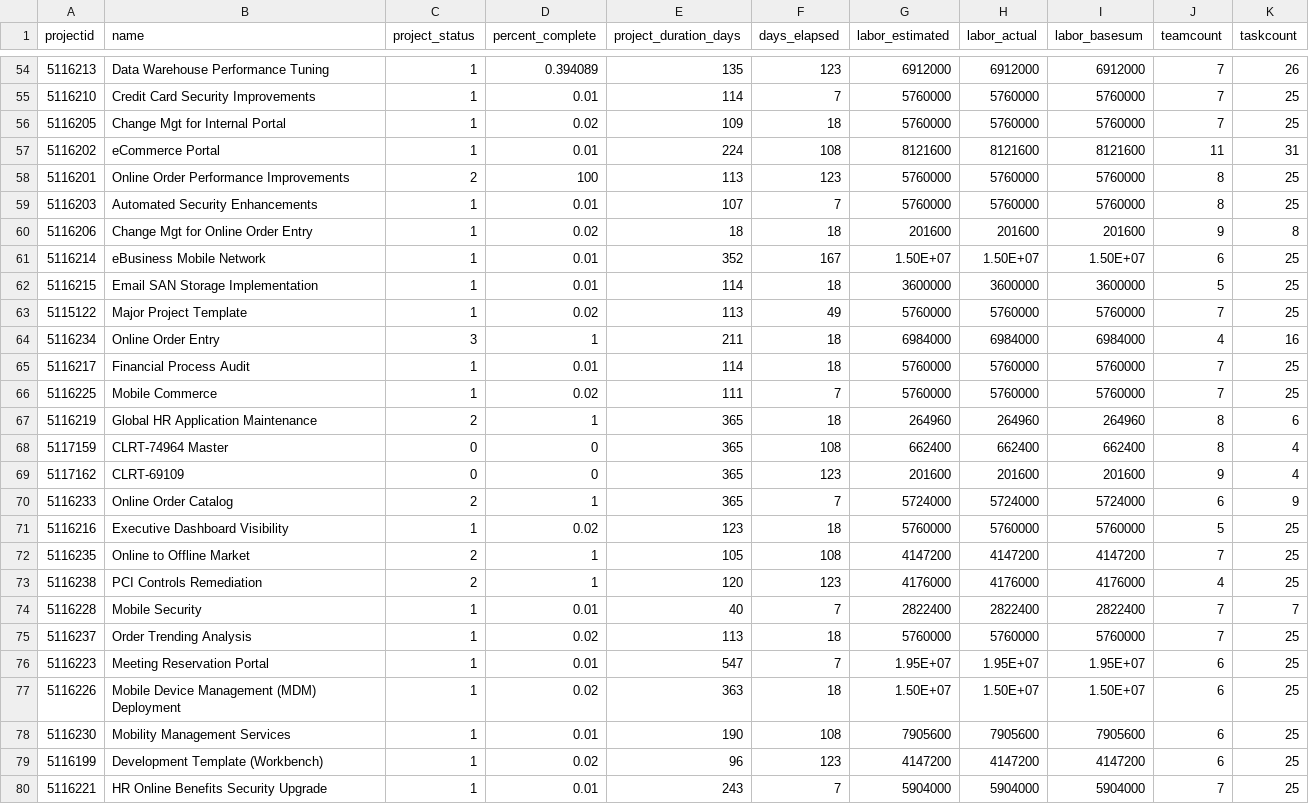
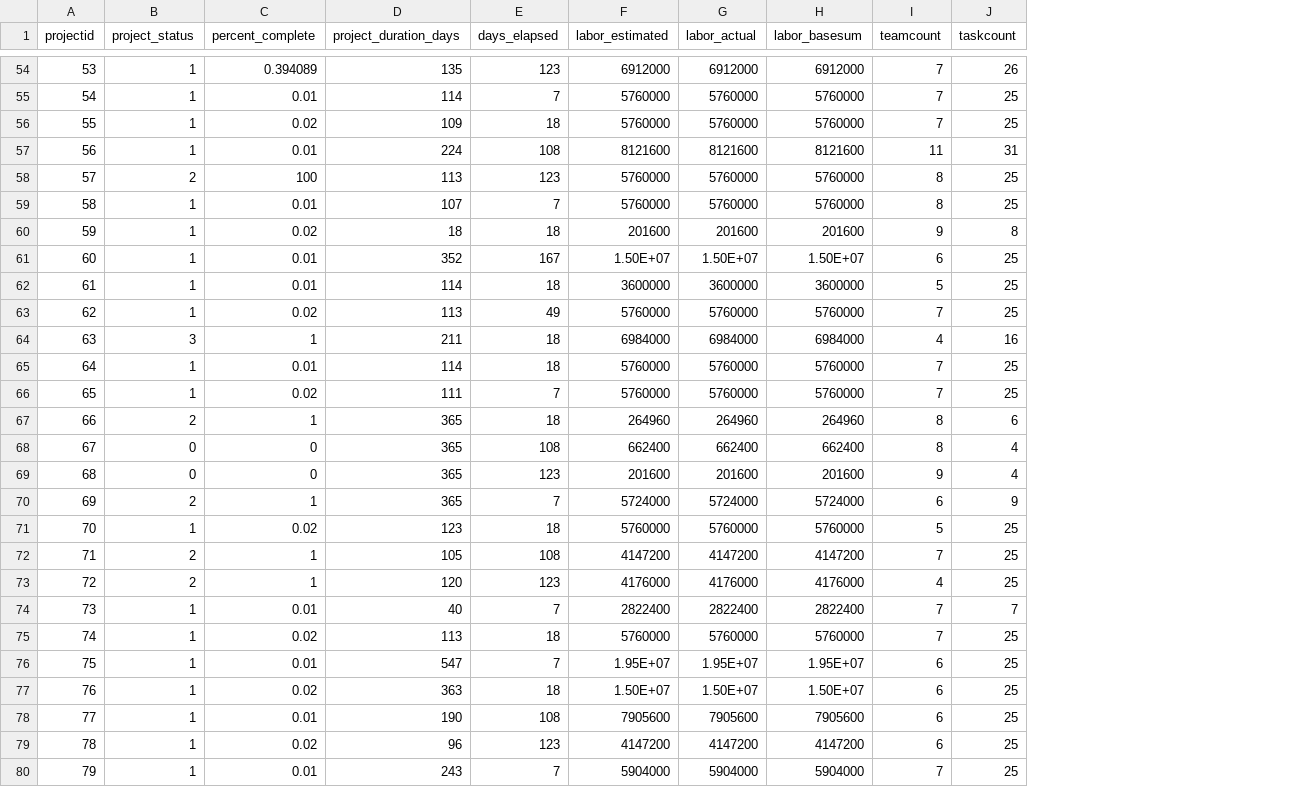
Before and after one commit to smileyyanyan/outliersapachespark, a CSV file: src/main/resources/projectdata.csv, drawn as a sheet; only a part is shown, gaps mark what is left out; the diff covers the shown part only; the diff names each change by its address in the sheet, - before the commit and + after, or states it on an @@ line.

```diff
--- a/src/main/resources/projectdata.csv
+++ b/src/main/resources/projectdata.csv
-column B (name), rows 54-80: Data Warehouse Performance Tuning | Credit Card Security Improvements | Change Mgt for Internal Portal | eCommerce Portal | Online Order Performance Improvements | Automated Security Enhancements | Change Mgt for Online Order Entry | eBusiness Mobile Network | Email SAN Storage Implementation | Major Project Template | Online Order Entry | Financial Process Audit | Mobile Commerce | Global HR Application Maintenance | CLRT-74964 Master | CLRT-69109 | Online Order Catalog | Executive Dashboard Visibility | Online to Offline Market | PCI Controls Remediation | Mobile Security | Order Trending Analysis | Meeting Reservation Portal | Mobile Device Management (MDM) Deployment | Mobility Management Services | Development Template (Workbench) | HR Online Benefits Security Upgrade
-A54 (projectid): 5116213
+A54 (projectid): 53
-A55 (projectid): 5116210
+A55 (projectid): 54
-A56 (projectid): 5116205
+A56 (projectid): 55
-A57 (projectid): 5116202
+A57 (projectid): 56
-A58 (projectid): 5116201
+A58 (projectid): 57
-A59 (projectid): 5116203
+A59 (projectid): 58
-A60 (projectid): 5116206
+A60 (projectid): 59
-A61 (projectid): 5116214
+A61 (projectid): 60
-A62 (projectid): 5116215
+A62 (projectid): 61
-A63 (projectid): 5115122
+A63 (projectid): 62
-A64 (projectid): 5116234
+A64 (projectid): 63
-A65 (projectid): 5116217
+A65 (projectid): 64
-A66 (projectid): 5116225
+A66 (projectid): 65
-A67 (projectid): 5116219
+A67 (projectid): 66
-A68 (projectid): 5117159
+A68 (projectid): 67
-A69 (projectid): 5117162
+A69 (projectid): 68
-A70 (projectid): 5116233
+A70 (projectid): 69
-A71 (projectid): 5116216
+A71 (projectid): 70
-A72 (projectid): 5116235
+A72 (projectid): 71
-A73 (projectid): 5116238
+A73 (projectid): 72
-A74 (projectid): 5116228
+A74 (projectid): 73
-A75 (projectid): 5116237
+A75 (projectid): 74
-A76 (projectid): 5116223
+A76 (projectid): 75
-A77 (projectid): 5116226
+A77 (projectid): 76
-A78 (projectid): 5116230
+A78 (projectid): 77
-A79 (projectid): 5116199
+A79 (projectid): 78
-A80 (projectid): 5116221
+A80 (projectid): 79
```
Also changed, not shown: 156 edited cells elsewhere in this file, 7 other files.
